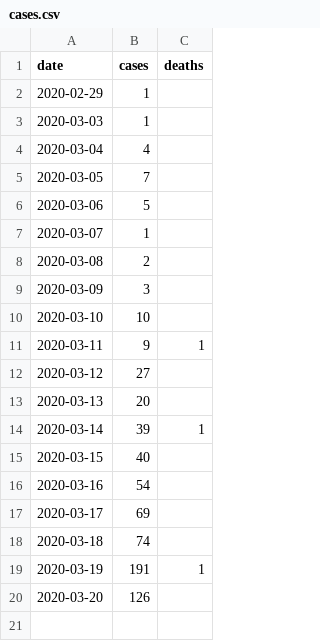
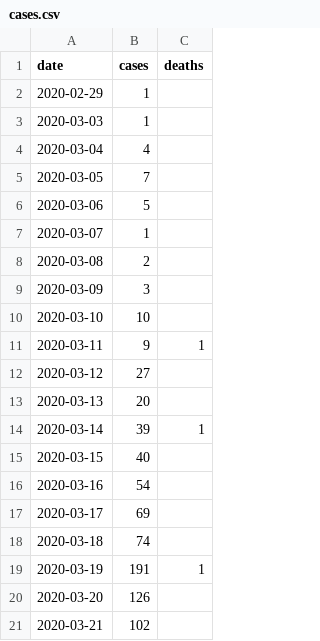
Before and after one commit to jscrane/Covid, a CSV file: cases.csv, drawn as a sheet; the diff names each change by its address in the sheet, - before the commit and + after, or states it on an @@ line.

Commit message:
daily data

```diff
--- a/cases.csv
+++ b/cases.csv
+row 21: 2020-03-21 | 102
```
Also changed, not shown: 2 other files.
